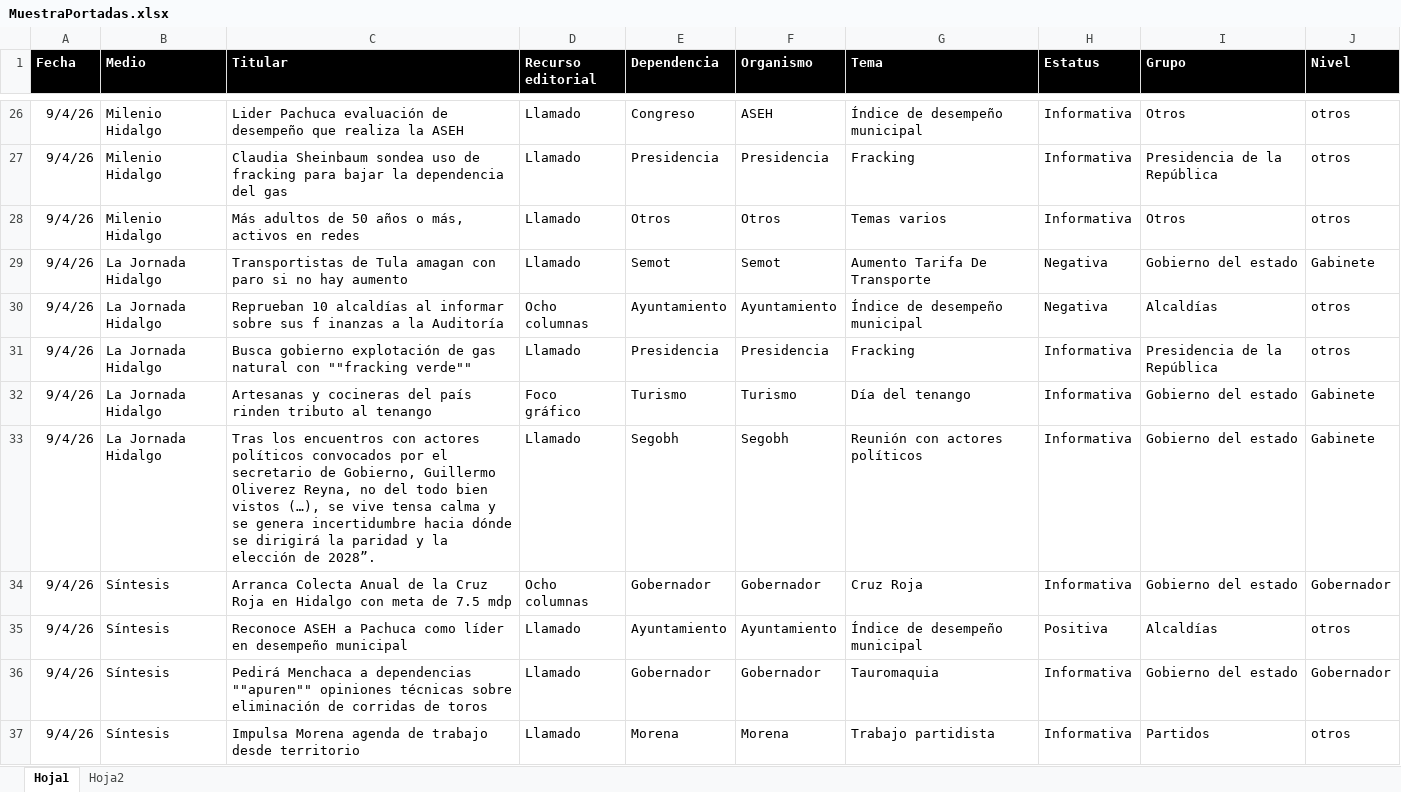
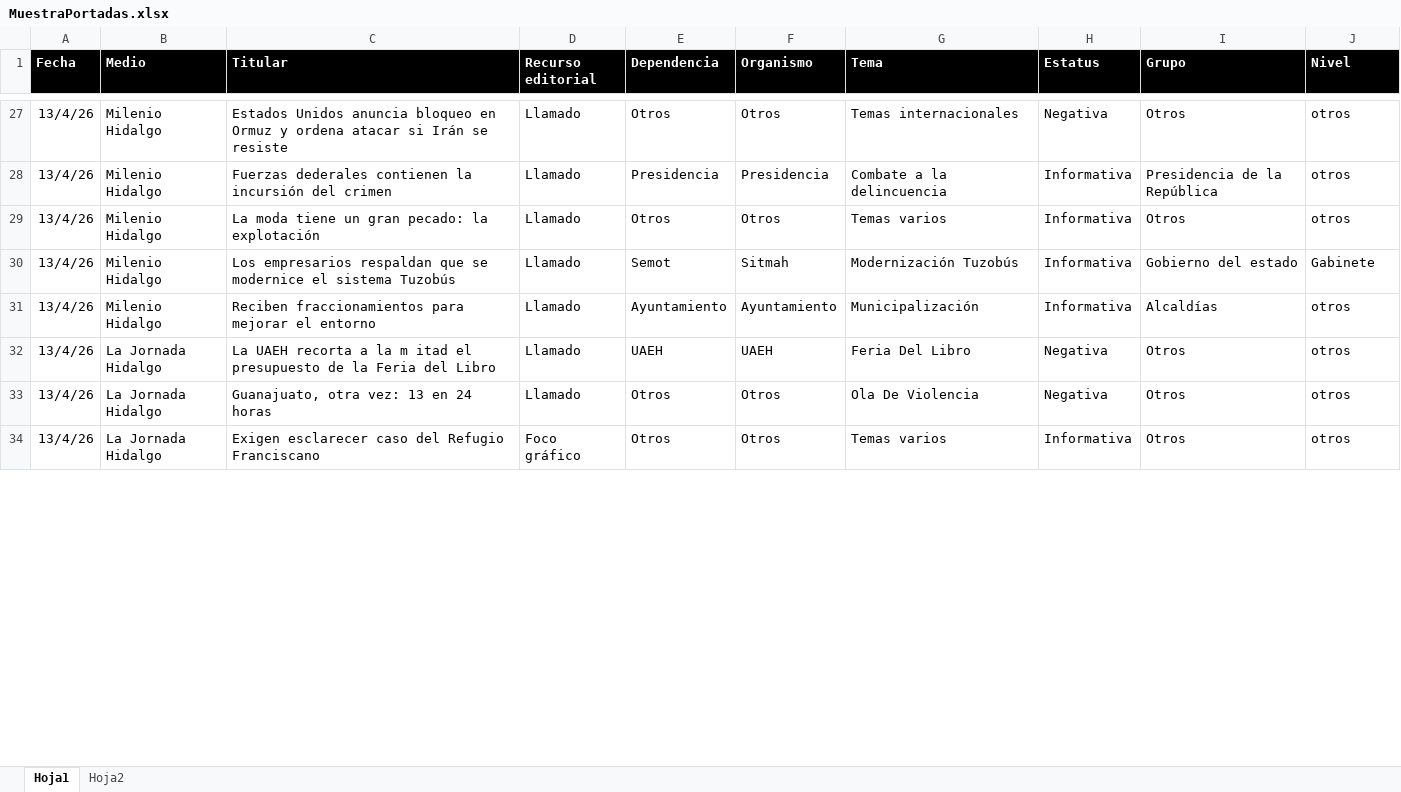
Before and after one commit to thelonious9/Reporteportadas, an Excel workbook: MuestraPortadas.xlsx, sheet Hoja1, drawn as a sheet; only a part is shown, gaps mark what is left out; values as stored, in another font and other column widths than the file's, no borders; table styles not drawn; removed rows and columns are numbered as before the commit, all else as after; the diff covers the shown part only; the diff names each change by its address in the sheet, - before the commit and + after, or states it on an @@ line.

```diff
--- a/MuestraPortadas.xlsx (sheet Hoja1)
+++ b/MuestraPortadas.xlsx (sheet Hoja1)
-A27:A30 (Fecha): 9/4/26
+A27:A30 (Fecha): 13/4/26
-C27 (Titular): Lider Pachuca evaluación de desempeño que realiza la ASEH
+C27 (Titular): Estados Unidos anuncia bloqueo en Ormuz y ordena atacar si Irán se resiste
-E27 (Dependencia): Congreso
+E27 (Dependencia): Otros
-F27 (Organismo): ASEH
+F27 (Organismo): Otros
-G27 (Tema): Índice de desempeño municipal
+G27 (Tema): Temas internacionales
-H27 (Estatus): Informativa
+H27 (Estatus): Negativa
-C28 (Titular): Claudia Sheinbaum sondea uso de fracking para bajar la dependencia del gas
+C28 (Titular): Fuerzas dederales contienen la incursión del crimen
-G28 (Tema): Fracking
+G28 (Tema): Combate a la delincuencia
-C29 (Titular): Más adultos de 50 años o más, activos en redes
+C29 (Titular): La moda tiene un gran pecado: la explotación
-B30 (Medio): La Jornada Hidalgo
+B30 (Medio): Milenio Hidalgo
-C30 (Titular): Transportistas de Tula amagan con paro si no hay aumento
+C30 (Titular): Los empresarios respaldan que se modernice el sistema Tuzobús
-F30 (Organismo): Semot
+F30 (Organismo): Sitmah
-G30 (Tema): Aumento Tarifa De Transporte
+G30 (Tema): Modernización Tuzobús
-H30 (Estatus): Negativa
+H30 (Estatus): Informativa
-row 30: 9/4/26 | La Jornada Hidalgo | Reprueban 10 alcaldías al informar sobre sus f inanzas a la Auditoría | Ocho columnas | Ayuntamiento | Ayuntamiento | Índice de desempeño municipal | Negativa | Alcaldías | otros
-row 31: 9/4/26 | La Jornada Hidalgo | Busca gobierno explotación de gas natural con ""fracking verde"" | Llamado | Presidencia | Presidencia | Fracking | Informativa | Presidencia de la República | otros
-row 32: 9/4/26 | La Jornada Hidalgo | Artesanas y cocineras del país rinden tributo al tenango | Foco gráfico | Turismo | Turismo | Día del tenango | Informativa | Gobierno del estado | Gabinete
-row 33: 9/4/26 | La Jornada Hidalgo | Tras los encuentros con actores políticos convocados por el secretario de Gobierno, Guillermo Oliverez Reyna, no del todo bien vistos (…), se vive tensa calma y se genera incertidumbre hacia dónde se dirigirá la paridad y la elección de 2028”. | Llamado | Segobh | Segobh | Reunión con actores políticos | Informativa | Gobierno del estado | Gabinete
-row 34: 9/4/26 | Síntesis | Arranca Colecta Anual de la Cruz Roja en Hidalgo con meta de 7.5 mdp | Ocho columnas | Gobernador | Gobernador | Cruz Roja | Informativa | Gobierno del estado | Gobernador
-A31 (Fecha): 9/4/26
+A31 (Fecha): 13/4/26
-B31 (Medio): Síntesis
+B31 (Medio): Milenio Hidalgo
-C31 (Titular): Reconoce ASEH a Pachuca como líder en desempeño municipal
+C31 (Titular): Reciben fraccionamientos para mejorar el entorno
-G31 (Tema): Índice de desempeño municipal
+G31 (Tema): Municipalización
-H31 (Estatus): Positiva
+H31 (Estatus): Informativa
-row 36: 9/4/26 | Síntesis | Pedirá Menchaca a dependencias ""apuren"" opiniones técnicas sobre eliminación de corridas de toros | Llamado | Gobernador | Gobernador | Tauromaquia | Informativa | Gobierno del estado | Gobernador
-row 37: 9/4/26 | Síntesis | Impulsa Morena agenda de trabajo desde territorio | Llamado | Morena | Morena | Trabajo partidista | Informativa | Partidos | otros
+row 32: 13/4/26 | La Jornada Hidalgo | La UAEH recorta a la m itad el presupuesto de la Feria del Libro | Llamado | UAEH | UAEH | Feria Del Libro | Negativa | Otros | otros
+row 33: 13/4/26 | La Jornada Hidalgo | Guanajuato, otra vez: 13 en 24 horas | Llamado | Otros | Otros | Ola De Violencia | Negativa | Otros | otros
+row 34: 13/4/26 | La Jornada Hidalgo | Exigen esclarecer caso del Refugio Franciscano | Foco gráfico | Otros | Otros | Temas varios | Informativa | Otros | otros
```
Also changed, not shown: 36 added rows, 23 removed rows and 110 edited cells elsewhere in this sheet, 6 other files.
